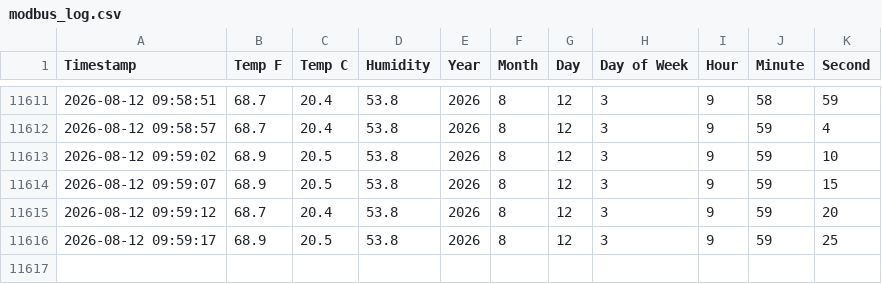
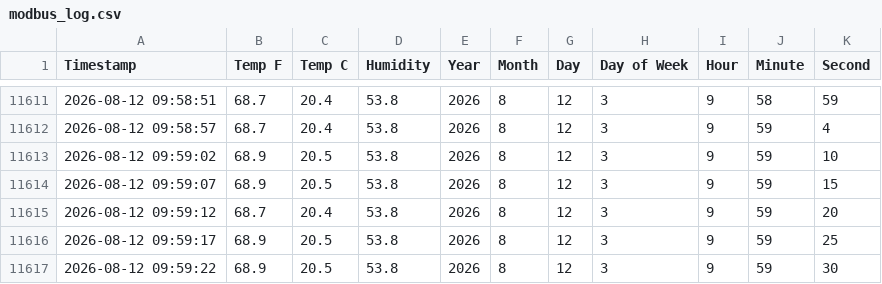
Before and after one commit to smalllab0102/Temperature-and-Humidy-Sensors, a CSV file: modbus_log.csv, drawn as a sheet; only a part is shown, gaps mark what is left out; the diff names each change by its address in the sheet, - before the commit and + after, or states it on an @@ line.

Commit message:
Automatic save

```diff
--- a/modbus_log.csv
+++ b/modbus_log.csv
+row 11617: 2026-08-12 09:59:22 | 68.9 | 20.5 | 53.8 | 2026 | 8 | 12 | 3 | 9 | 59 | 30
```
